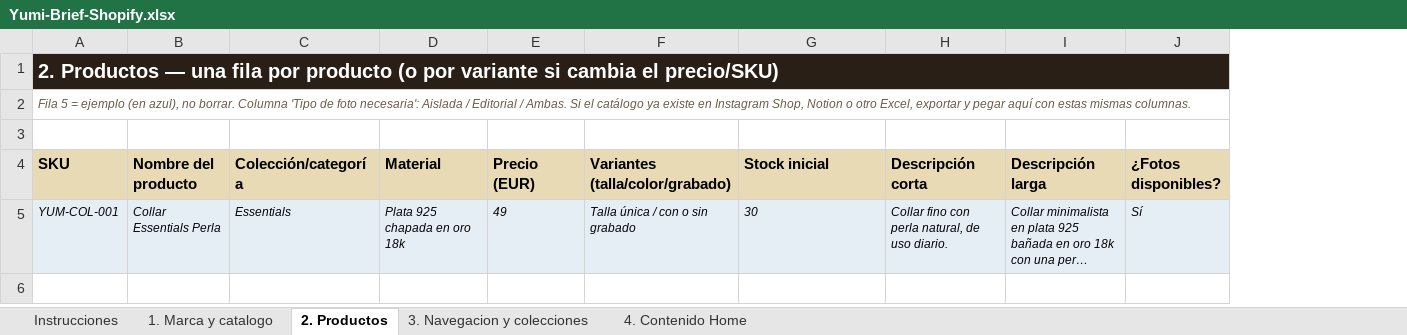
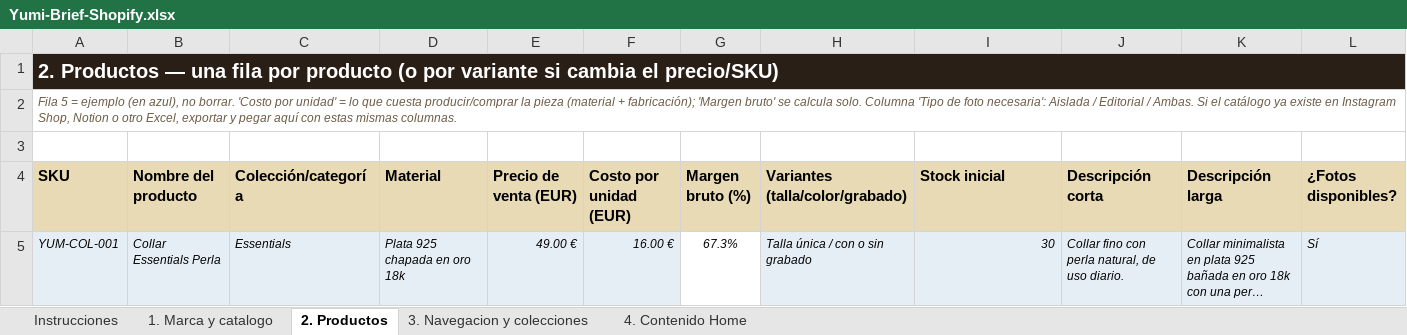
Before and after one commit to mianmach/Marketing, an Excel workbook: brand/yumi/Yumi-Brief-Shopify.xlsx, sheet 2. Productos, drawn as a sheet; only a part is shown; long unchanged cells end in …; values as stored, in another font and other column widths than the file's, no borders; removed rows and columns are numbered as before the commit, all else as after; the diff covers the shown part only; the diff names each change by its address in the sheet, - before the commit and + after, or states it on an @@ line.

```diff
--- a/brand/yumi/Yumi-Brief-Shopify.xlsx (sheet 2. Productos)
+++ b/brand/yumi/Yumi-Brief-Shopify.xlsx (sheet 2. Productos)
-column E (Precio (EUR)), row 5: 49
+column E (Precio de venta (EUR)), row 5: 49.00 €
+column F (Costo por unidad (EUR)), row 5: 16.00 €
+column G (Margen bruto (%)), row 5: 67.3%
-B1:D1 fill: none
+B1:D1 fill: #2A1F16
-H1:L1 fill: none
+H1:L1 fill: #2A1F16
-A2 (SKU): …no borrar. Columna 'Tipo…
+A2 (SKU): …no borrar. 'Costo por unidad' = lo que cuesta producir/comprar la pieza (material + fabricación); 'Margen bruto' se calcula solo. Columna 'Tipo…
-I5 alignment: left
+I5 alignment: right
```
Also changed, not shown: cell formats elsewhere in this sheet, sheet 4. Contenido Home, sheet 3. Navegacion y colecciones, sheet 1. Marca y catalogo, sheet Instrucciones.
